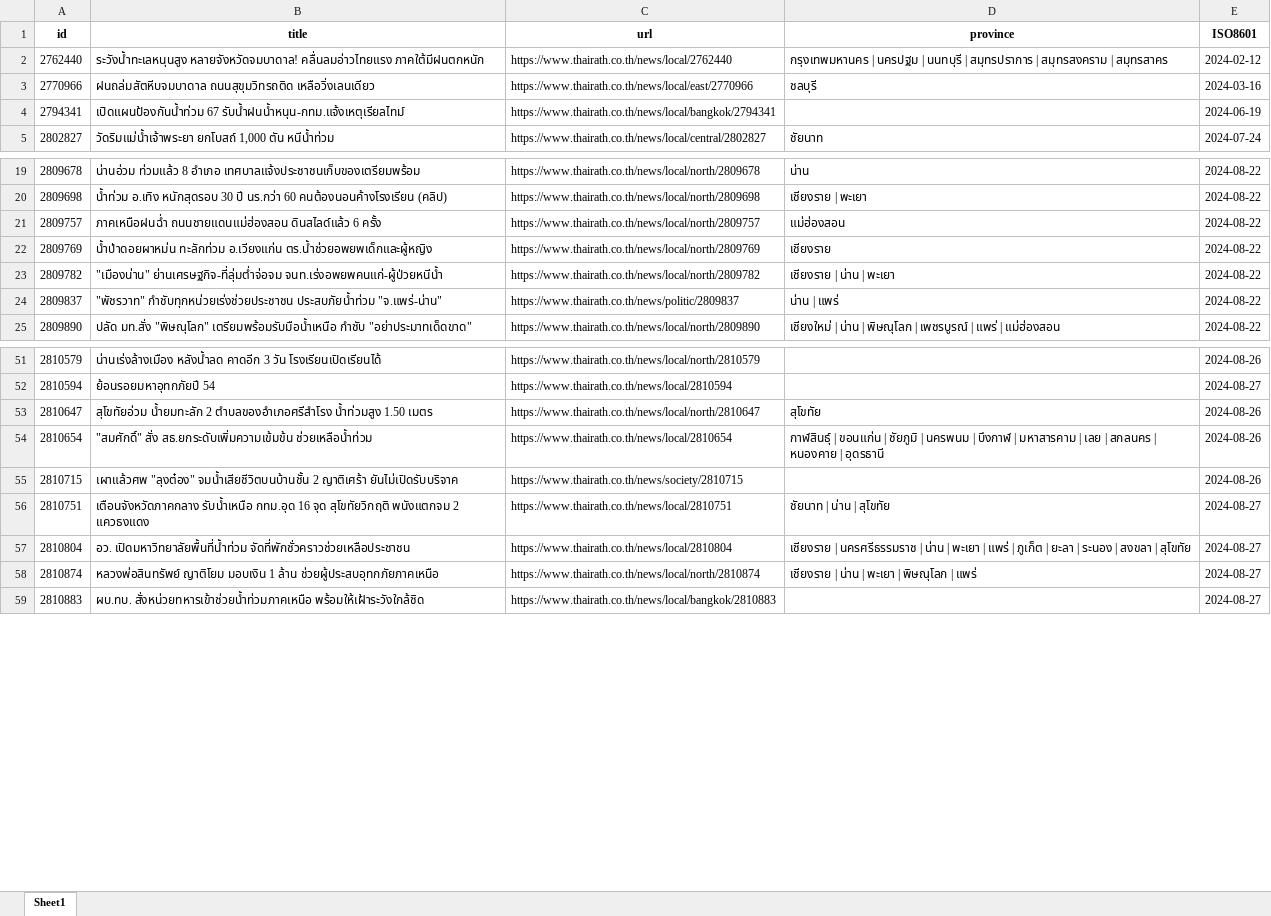
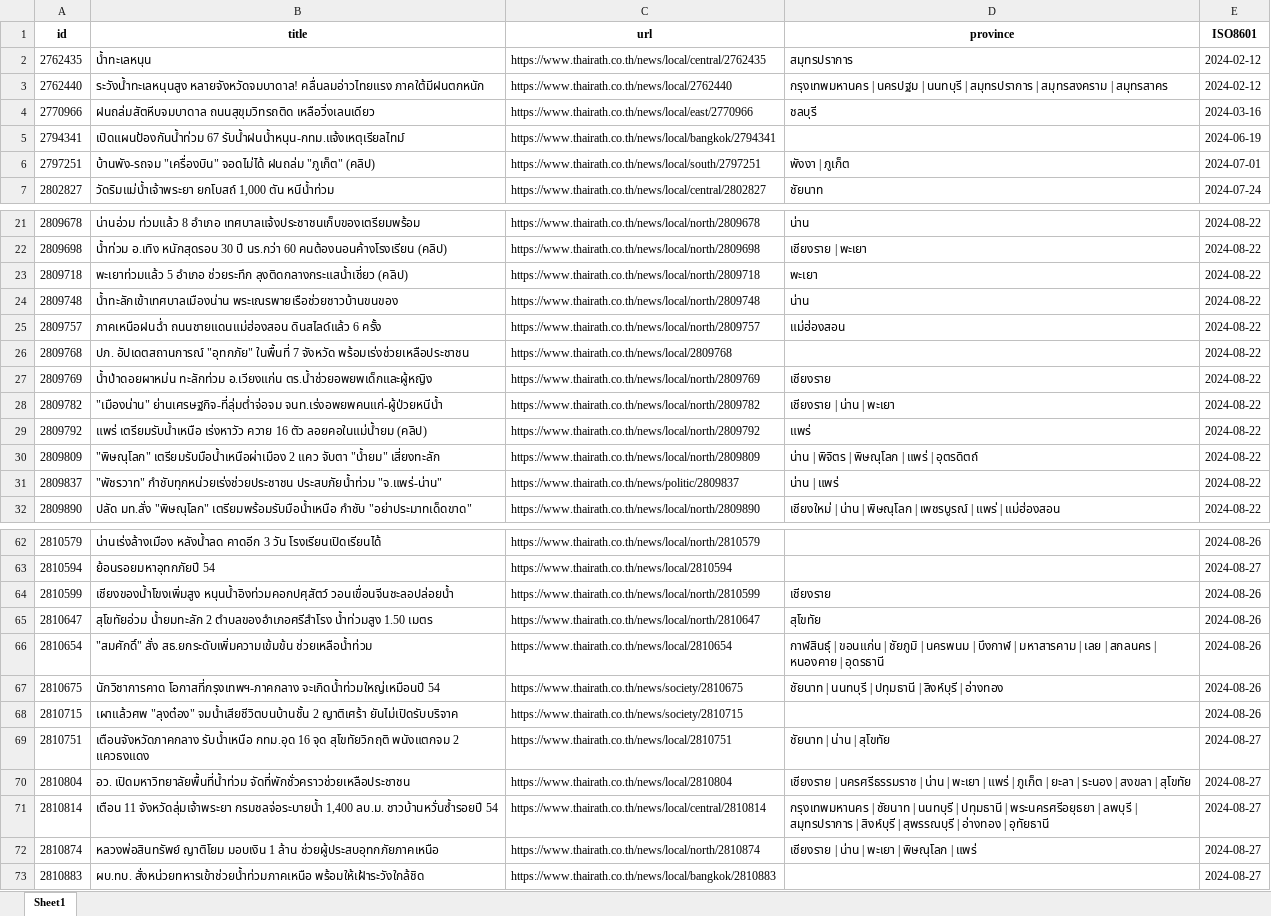
Before and after one commit to arc6828/promhod-py, an Excel workbook: news/data/analysis.xlsx, sheet Sheet1, drawn as a sheet; only a part is shown, gaps mark what is left out; values as stored, in another font and other column widths than the file's, no borders; the diff covers the shown part only; the diff names each change by its address in the sheet, - before the commit and + after, or states it on an @@ line.

```diff
--- a/news/data/analysis.xlsx (sheet Sheet1)
+++ b/news/data/analysis.xlsx (sheet Sheet1)
+row 2: 2762435 | น้ำทะเลหนุน | https://www.thairath.co.th/news/local/central/2762435 | สมุทรปราการ | 2024-02-12
+row 6: 2797251 | บ้านพัง-รถจม "เครื่องบิน" จอดไม่ได้ ฝนถล่ม "ภูเก็ต" (คลิป) | https://www.thairath.co.th/news/local/south/2797251 | พังงา | ภูเก็ต | 2024-07-01
+row 23: 2809718 | พะเยาท่วมแล้ว 5 อำเภอ ช่วยระทึก ลุงติดกลางกระแสน้ำเชี่ยว (คลิป) | https://www.thairath.co.th/news/local/north/2809718 | พะเยา | 2024-08-22
+row 24: 2809748 | น้ำทะลักเข้าเทศบาลเมืองน่าน พระเณรพายเรือช่วยชาวบ้านขนของ | https://www.thairath.co.th/news/local/north/2809748 | น่าน | 2024-08-22
+row 26: 2809768 | ปภ. อัปเดตสถานการณ์ "อุทกภัย" ในพื้นที่ 7 จังหวัด พร้อมเร่งช่วยเหลือประชาชน | https://www.thairath.co.th/news/local/2809768 |  | 2024-08-22
+row 29: 2809792 | แพร่ เตรียมรับน้ำเหนือ เร่งหาวัว ควาย 16 ตัว ลอยคอในแม่น้ำยม (คลิป) | https://www.thairath.co.th/news/local/north/2809792 | แพร่ | 2024-08-22
+row 30: 2809809 | "พิษณุโลก" เตรียมรับมือน้ำเหนือผ่าเมือง 2 แคว จับตา "น้ำยม" เสี่ยงทะลัก | https://www.thairath.co.th/news/local/north/2809809 | น่าน | พิจิตร | พิษณุโลก | แพร่ | อุตรดิตถ์ | 2024-08-22
+row 64: 2810599 | เชียงของน้ำโขงเพิ่มสูง หนุนน้ำอิงท่วมคอกปศุสัตว์ วอนเขื่อนจีนชะลอปล่อยน้ำ | https://www.thairath.co.th/news/local/north/2810599 | เชียงราย | 2024-08-26
+row 67: 2810675 | นักวิชาการคาด โอกาสที่กรุงเทพฯ-ภาคกลาง จะเกิดน้ำท่วมใหญ่เหมือนปี 54 | https://www.thairath.co.th/news/society/2810675 | ชัยนาท | นนทบุรี | ปทุมธานี | สิงห์บุรี | อ่างทอง | 2024-08-26
+row 71: 2810814 | เตือน 11 จังหวัดลุ่มเจ้าพระยา กรมชลจ่อระบายน้ำ 1,400 ลบ.ม. ชาวบ้านหวั่นซ้ำรอยปี 54 | https://www.thairath.co.th/news/local/central/2810814 | กรุงเทพมหานคร | ชัยนาท | นนทบุรี | ปทุมธานี | พระนครศรีอยุธยา | ลพบุรี | สมุทรปราการ | สิงห์บุรี | สุพรรณบุรี | อ่างทอง | อุทัยธานี | 2024-08-27
```
Also changed, not shown: 31 added rows elsewhere in this sheet, news/data/analysis-detail.xlsx, news/data/heatmap.xlsx, 4 other files.
